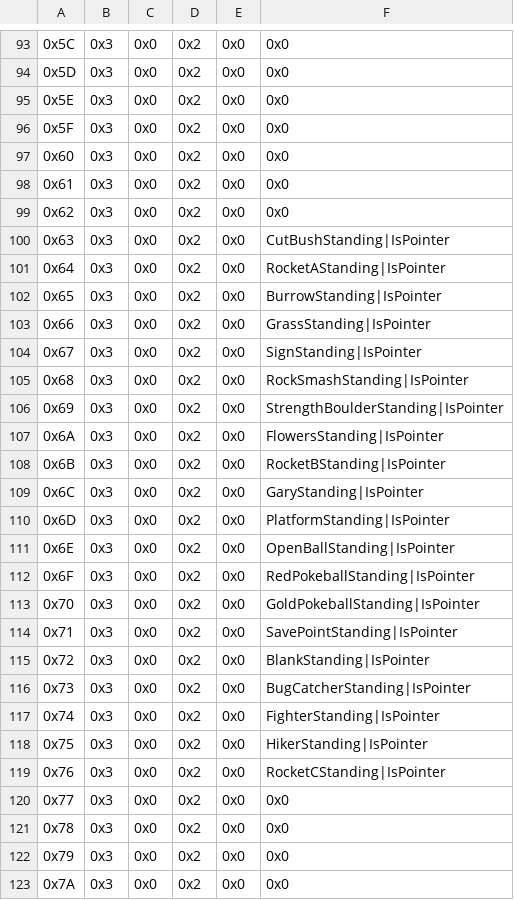
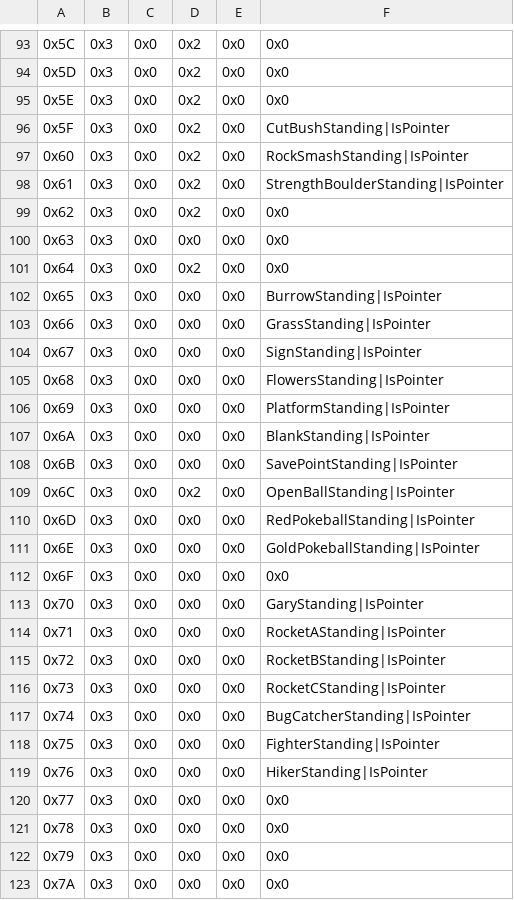
Before and after one commit to FireEmblemUniverse/SkillSystem_FE8, a CSV file: Tables/NightmareModules/Graphics/Map Sprite/Standing map sprite editor.csv, drawn as a sheet; only a part is shown, gaps mark what is left out; the diff covers the shown part only; the diff names each change by its address in the sheet, - before the commit and + after, or states it on an @@ line.

Commit message:
Update Standing map sprite editor.csv

```diff
--- a/Tables/NightmareModules/Graphics/Map Sprite/Standing map sprite editor.csv
+++ b/Tables/NightmareModules/Graphics/Map Sprite/Standing map sprite editor.csv
-F96: 0x0
+F96: CutBushStanding|IsPointer
-F97: 0x0
+F97: RockSmashStanding|IsPointer
-F98: 0x0
+F98: StrengthBoulderStanding|IsPointer
-D100: 0x2
+D100: 0x0
-F100: CutBushStanding|IsPointer
+F100: 0x0
-F101: RocketAStanding|IsPointer
+F101: 0x0
-D102:D108: 0x2
+D102:D108: 0x0
-F105: RockSmashStanding|IsPointer
+F105: FlowersStanding|IsPointer
-F106: StrengthBoulderStanding|IsPointer
+F106: PlatformStanding|IsPointer
-F107: FlowersStanding|IsPointer
+F107: BlankStanding|IsPointer
-F108: RocketBStanding|IsPointer
+F108: SavePointStanding|IsPointer
-F109: GaryStanding|IsPointer
+F109: OpenBallStanding|IsPointer
-D110:D123: 0x2
+D110:D123: 0x0
-F110: PlatformStanding|IsPointer
+F110: RedPokeballStanding|IsPointer
-F111: OpenBallStanding|IsPointer
+F111: GoldPokeballStanding|IsPointer
-F112: RedPokeballStanding|IsPointer
+F112: 0x0
-F113: GoldPokeballStanding|IsPointer
+F113: GaryStanding|IsPointer
-F114: SavePointStanding|IsPointer
+F114: RocketAStanding|IsPointer
-F115: BlankStanding|IsPointer
+F115: RocketBStanding|IsPointer
-F116: BugCatcherStanding|IsPointer
+F116: RocketCStanding|IsPointer
-F117: FighterStanding|IsPointer
+F117: BugCatcherStanding|IsPointer
-F118: HikerStanding|IsPointer
+F118: FighterStanding|IsPointer
-F119: RocketCStanding|IsPointer
+F119: HikerStanding|IsPointer
```
Also changed, not shown: 5 edited cells elsewhere in this file.
